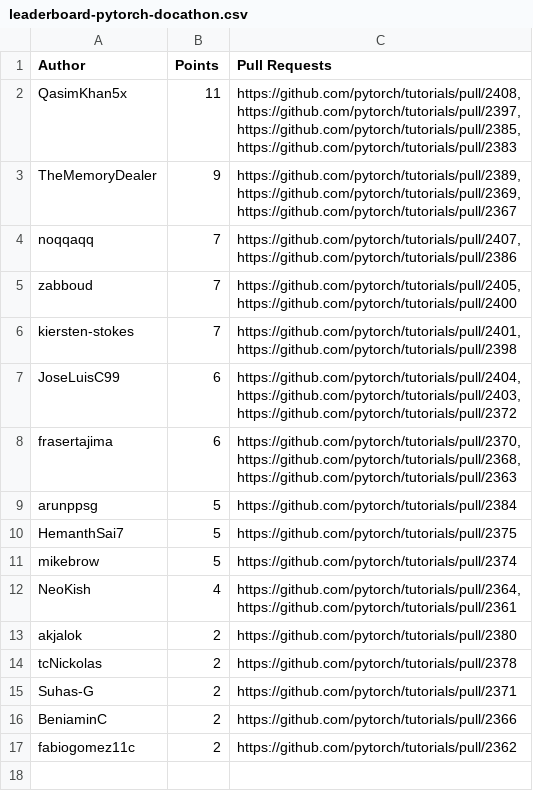
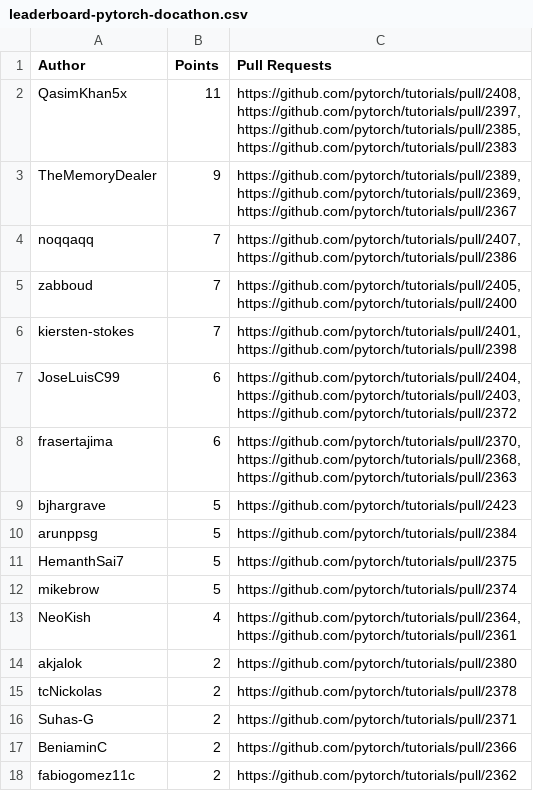
Before and after one commit to svekars/test-stats, a CSV file: pytorch/leaderboard-pytorch-docathon.csv, drawn as a sheet; the diff names each change by its address in the sheet, - before the commit and + after, or states it on an @@ line.

```diff
--- a/pytorch/leaderboard-pytorch-docathon.csv
+++ b/pytorch/leaderboard-pytorch-docathon.csv
+row 9: bjhargrave | 5 | https://github.com/pytorch/tutorials/pull/2423
```
Also changed, not shown: 1 other file.
